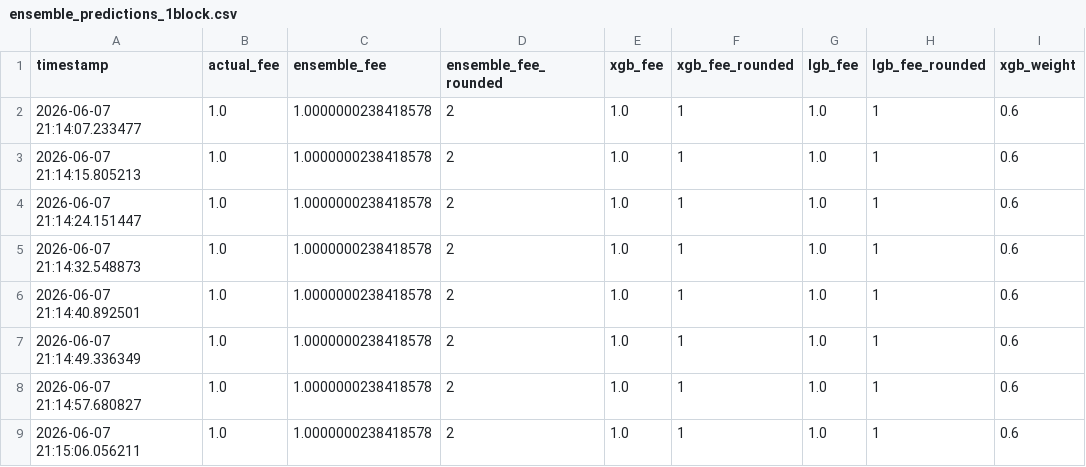
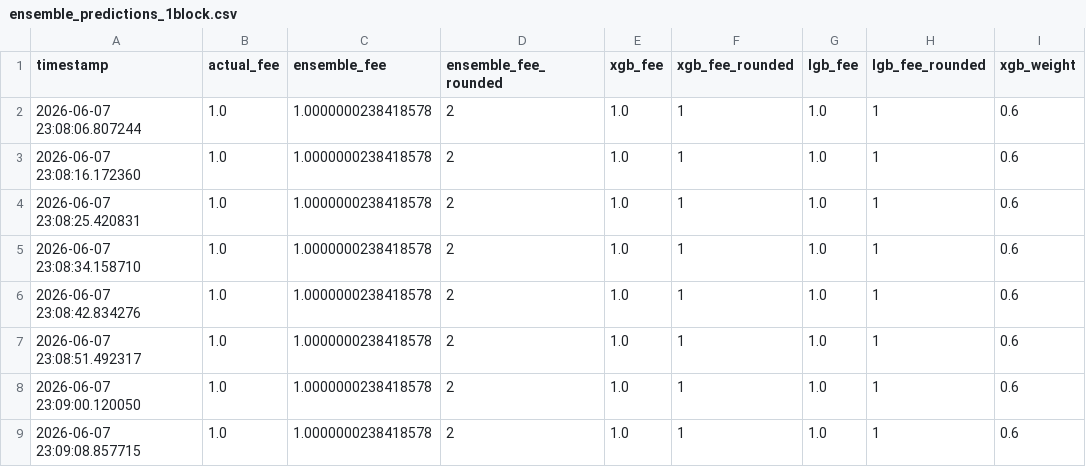
Before and after one commit to CUBOPLUS-BTC/bitcoin-mempool-fee-predictor, a CSV file: models/ensemble_predictions_1block.csv, drawn as a sheet; only a part is shown; the diff names each change by its address in the sheet, - before the commit and + after, or states it on an @@ line.

```diff
--- a/models/ensemble_predictions_1block.csv
+++ b/models/ensemble_predictions_1block.csv
-A2 (timestamp): 2026-06-07 21:14:07.233477
+A2 (timestamp): 2026-06-07 23:08:06.807244
-A3 (timestamp): 2026-06-07 21:14:15.805213
+A3 (timestamp): 2026-06-07 23:08:16.172360
-A4 (timestamp): 2026-06-07 21:14:24.151447
+A4 (timestamp): 2026-06-07 23:08:25.420831
-A5 (timestamp): 2026-06-07 21:14:32.548873
+A5 (timestamp): 2026-06-07 23:08:34.158710
-A6 (timestamp): 2026-06-07 21:14:40.892501
+A6 (timestamp): 2026-06-07 23:08:42.834276
-A7 (timestamp): 2026-06-07 21:14:49.336349
+A7 (timestamp): 2026-06-07 23:08:51.492317
-A8 (timestamp): 2026-06-07 21:14:57.680827
+A8 (timestamp): 2026-06-07 23:09:00.120050
-A9 (timestamp): 2026-06-07 21:15:06.056211
+A9 (timestamp): 2026-06-07 23:09:08.857715
```
Also changed, not shown: models/ensemble_predictions_3block.csv, models/ensemble_predictions_6block.csv, 15 other files.
